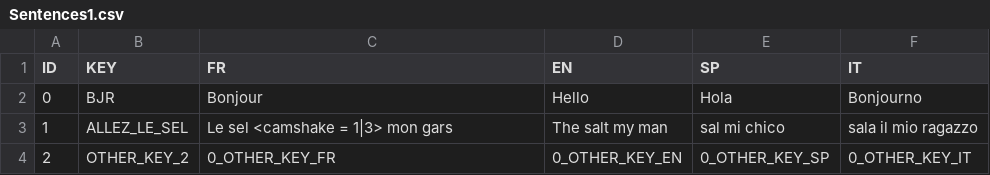
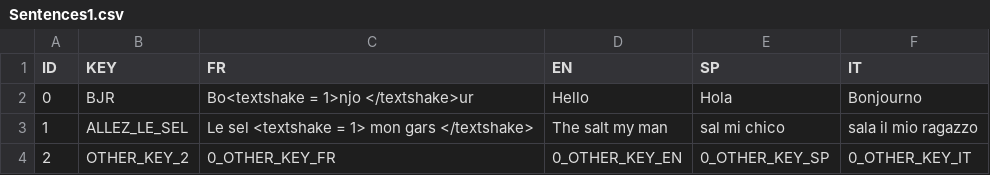
Before and after one commit to DanZo0x/ProjectNarra3D, a CSV file: Assets/[F²O]Packages/DialogSystem/Datas/CSV/Sentences1.csv, drawn as a sheet.

```diff
--- a/Assets/[F²O]Packages/DialogSystem/Datas/CSV/Sentences1.csv
+++ b/Assets/[F²O]Packages/DialogSystem/Datas/CSV/Sentences1.csv
@@ -1,4 +1,4 @@
 ID;KEY;FR;EN;SP;IT
-0;BJR;Bonjour;Hello;Hola;Bonjourno
-1;ALLEZ_LE_SEL;Le sel <camshake = 1|3> mon gars ;The salt my man;sal mi chico;sala il mio ragazzo
+0;BJR;Bo<textshake = 1>njo </textshake>ur;Hello;Hola;Bonjourno
+1;ALLEZ_LE_SEL;Le sel <textshake = 1> mon gars </textshake>;The salt my man;sal mi chico;sala il mio ragazzo
 2;OTHER_KEY_2;0_OTHER_KEY_FR;0_OTHER_KEY_EN;0_OTHER_KEY_SP;0_OTHER_KEY_IT
```
Also changed, not shown: 1 other file.
